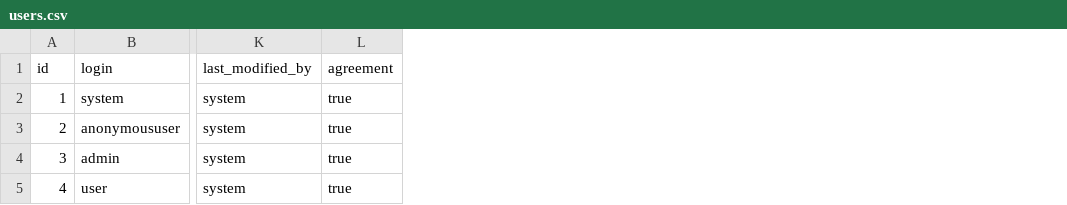
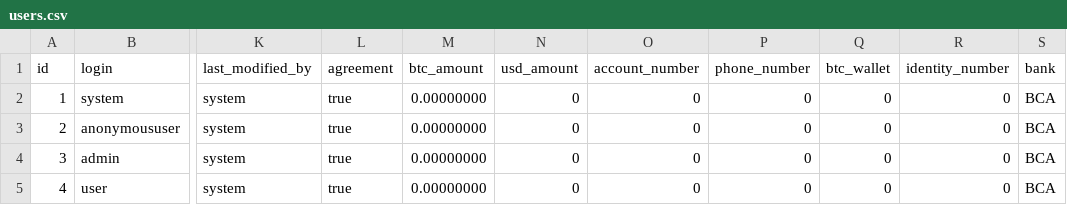
Before and after one commit to billy93/CryptoMinerIndonesia, a CSV file: src/main/resources/config/liquibase/users.csv, drawn as a sheet; only a part is shown, gaps mark what is left out; the diff names each change by its address in the sheet, - before the commit and + after, or states it on an @@ line.

```diff
--- a/src/main/resources/config/liquibase/users.csv
+++ b/src/main/resources/config/liquibase/users.csv
+column M (btc_amount), rows 2-5: all 0.00000000
+column N (usd_amount), rows 2-5: all 0
+column O (account_number), rows 2-5: all 0
+column P (phone_number), rows 2-5: all 0
+column Q (btc_wallet), rows 2-5: all 0
+column R (identity_number), rows 2-5: all 0
+column S (bank), rows 2-5: all BCA
```
Also changed, not shown: 11 other files.
